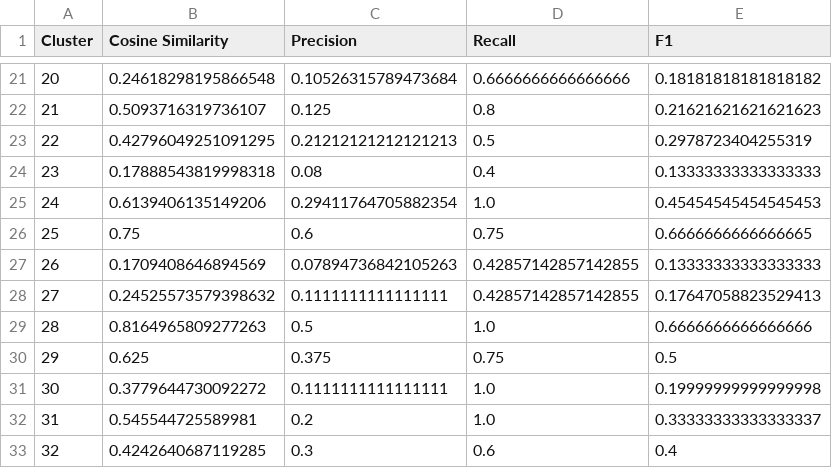
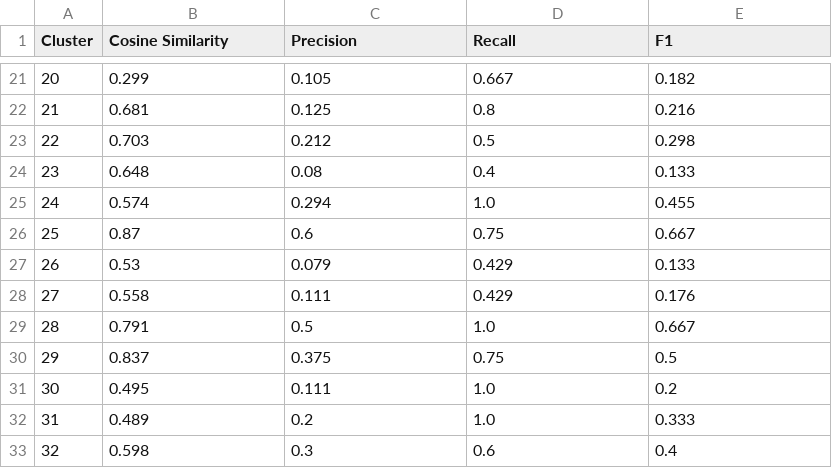
Before and after one commit to MarcoDiCapua/AADL_Labelling, a CSV file: output/Validation/LDA_Validation_Results.csv, drawn as a sheet; only a part is shown, gaps mark what is left out; the diff covers the shown part only.

```diff
--- a/output/Validation/LDA_Validation_Results.csv
+++ b/output/Validation/LDA_Validation_Results.csv
@@ -21,13 +21,13 @@ Cluster,Cosine Similarity,Precision,Recall,F1
-20,0.24618298195866548,0.10526315789473684,0.6666666666666666,0.18181818181818182
-21,0.5093716319736107,0.125,0.8,0.21621621621621623
-22,0.42796049251091295,0.21212121212121213,0.5,0.2978723404255319
-23,0.17888543819998318,0.08,0.4,0.13333333333333333
-24,0.6139406135149206,0.29411764705882354,1.0,0.45454545454545453
-25,0.75,0.6,0.75,0.6666666666666665
-26,0.1709408646894569,0.07894736842105263,0.42857142857142855,0.13333333333333333
-27,0.24525573579398632,0.1111111111111111,0.42857142857142855,0.17647058823529413
-28,0.8164965809277263,0.5,1.0,0.6666666666666666
-29,0.625,0.375,0.75,0.5
-30,0.3779644730092272,0.1111111111111111,1.0,0.19999999999999998
-31,0.545544725589981,0.2,1.0,0.33333333333333337
-32,0.4242640687119285,0.3,0.6,0.4
+20,0.299,0.105,0.667,0.182
+21,0.681,0.125,0.8,0.216
+22,0.703,0.212,0.5,0.298
+23,0.648,0.08,0.4,0.133
+24,0.574,0.294,1.0,0.455
+25,0.87,0.6,0.75,0.667
+26,0.53,0.079,0.429,0.133
+27,0.558,0.111,0.429,0.176
+28,0.791,0.5,1.0,0.667
+29,0.837,0.375,0.75,0.5
+30,0.495,0.111,1.0,0.2
+31,0.489,0.2,1.0,0.333
+32,0.598,0.3,0.6,0.4
```
Also changed, not shown: 98 edited cells elsewhere in this file, output/Validation/TFIDF_Validation_Results.csv, 1 other file.
